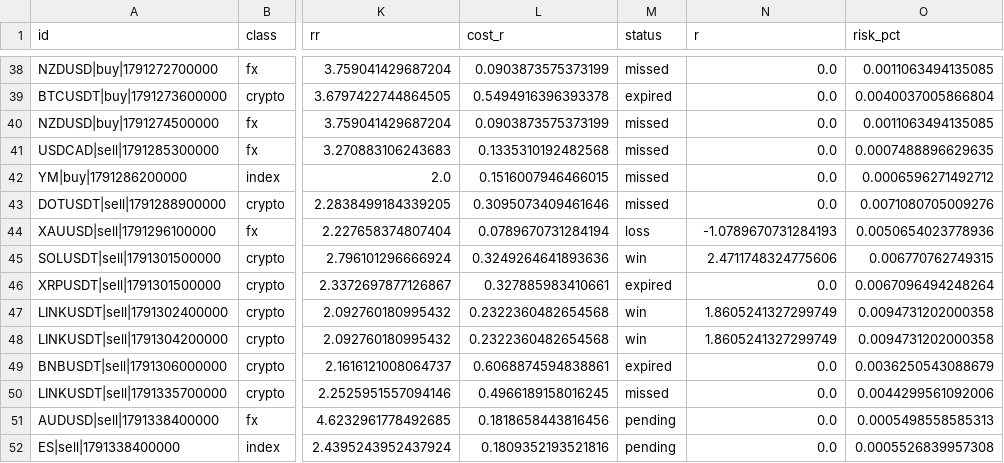
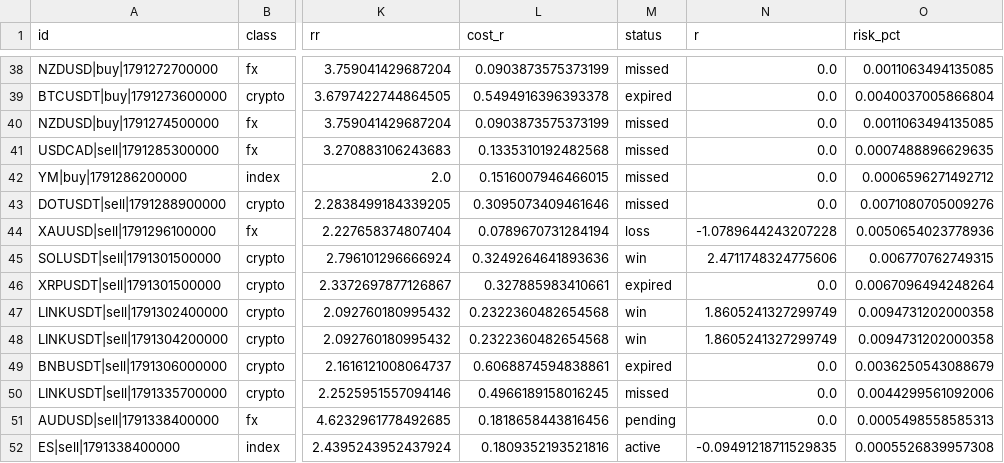
Before and after one commit to ljmacdonald/mempool-omega, a CSV file: state/ict/history.csv, drawn as a sheet; only a part is shown, gaps mark what is left out; the diff names each change by its address in the sheet, - before the commit and + after, or states it on an @@ line.

```diff
--- a/state/ict/history.csv
+++ b/state/ict/history.csv
-N44 (r): -1.0789670731284193
+N44 (r): -1.0789644243207228
-M52 (status): pending
+M52 (status): active
-N52 (r): 0.0
+N52 (r): -0.09491218711529835
```
Also changed, not shown: 1 other file.
